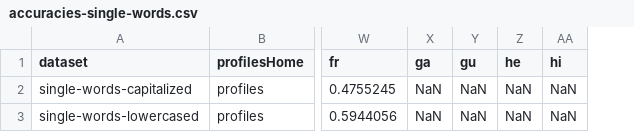
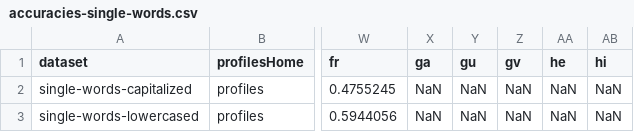
Before and after one commit to azagniotov/language-detection, a CSV file: src/accuracyTest/resources/accuracies-single-words.csv, drawn as a sheet; only a part is shown, gaps mark what is left out; the diff names each change by its address in the sheet, - before the commit and + after, or states it on an @@ line.

```diff
--- a/src/accuracyTest/resources/accuracies-single-words.csv
+++ b/src/accuracyTest/resources/accuracies-single-words.csv
+column Z (gv), rows 2-3: NaN | NaN
```
Also changed, not shown: src/accuracyTest/resources/accuracies.csv, 7 other files.
